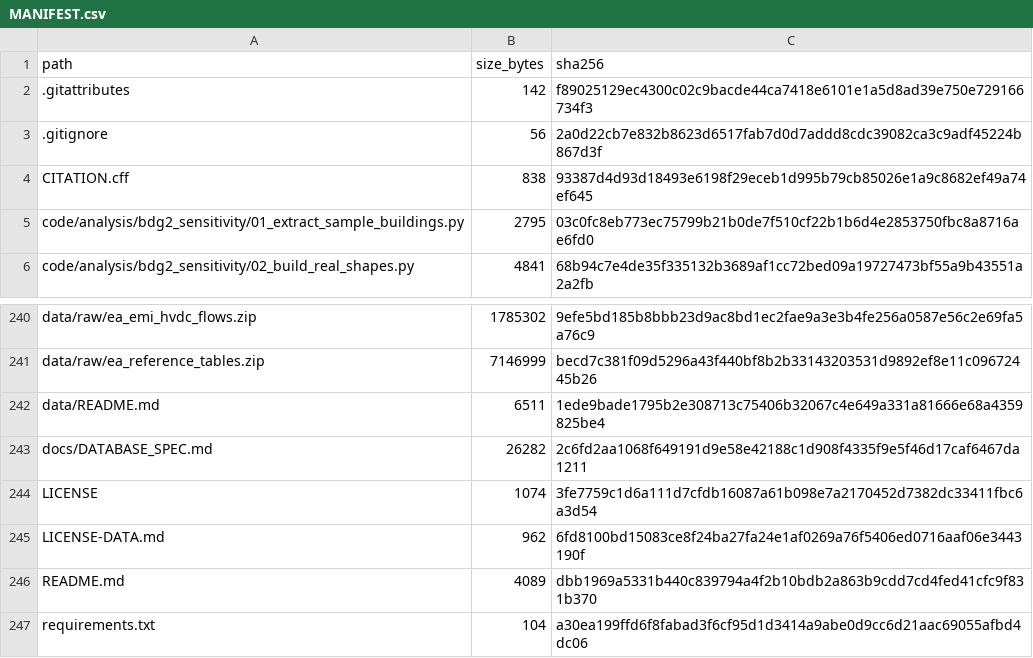
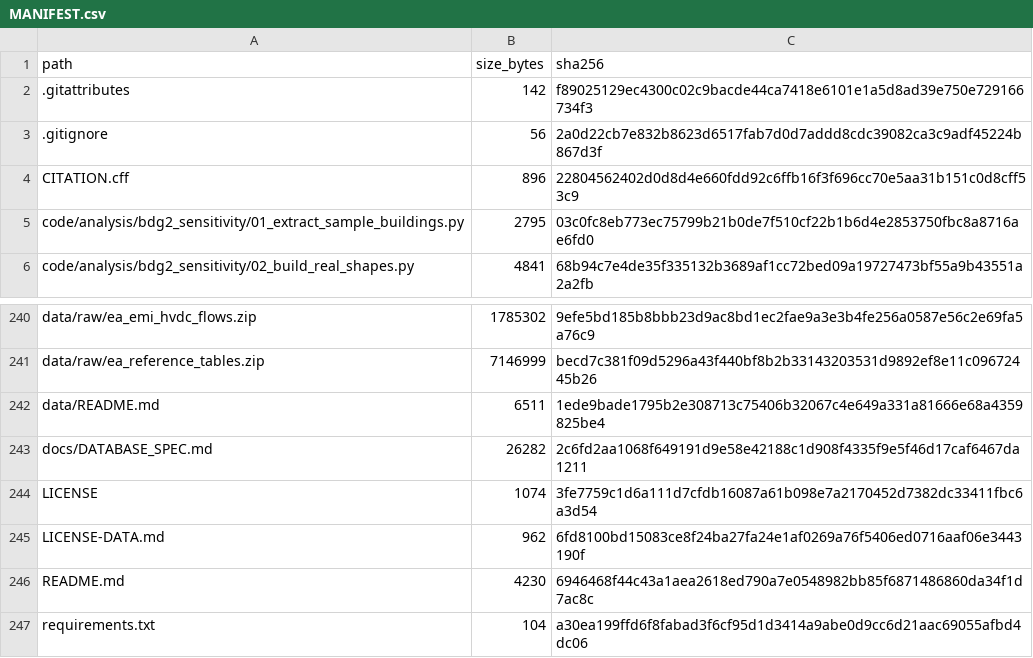
Before and after one commit to eanvary/nz-grid-emission-factor, a CSV file: MANIFEST.csv, drawn as a sheet; only a part is shown, gaps mark what is left out.

Commit message:
Add the reserved Zenodo DOI
The data deposit and this repository cite 10.5281/zenodo.23487331,
reserved on an unpublished Zenodo draft. The DOI resolves once the
deposit is published.

```diff
--- a/MANIFEST.csv
+++ b/MANIFEST.csv
@@ -3,3 +3,3 @@ path,size_bytes,sha256
 .gitignore,56,2a0d22cb7e832b8623d6517fab7d0d7addd8cdc39082ca3c9adf45224b867d3f
-CITATION.cff,838,93387d4d93d18493e6198f29eceb1d995b79cb85026e1a9c8682ef49a74ef645
+CITATION.cff,896,22804562402d0d8d4e660fdd92c6ffb16f3f696cc70e5aa31b151c0d8cff53c9
 code/analysis/bdg2_sensitivity/01_extract_sample_buildings.py,2795,03c0fc8eb773ec75799b21b0de7f510cf22b1b6d4e2853750fbc8a8716ae6fd0
@@ -245,3 +245,3 @@ LICENSE,1074,3fe7759c1d6a111d7cfdb16087a61b098e7a2170452d7382dc33411fbc6a3d54
 LICENSE-DATA.md,962,6fd8100bd15083ce8f24ba27fa24e1af0269a76f5406ed0716aaf06e3443190f
-README.md,4089,dbb1969a5331b440c839794a4f2b10bdb2a863b9cdd7cd4fed41cfc9f831b370
+README.md,4230,6946468f44c43a1aea2618ed790a7e0548982bb85f6871486860da34f1d7ac8c
 requirements.txt,104,a30ea199ffd6f8fabad3f6cf95d1d3414a9abe0d9cc6d21aac69055afbd4dc06
```
Also changed, not shown: 2 other files.
